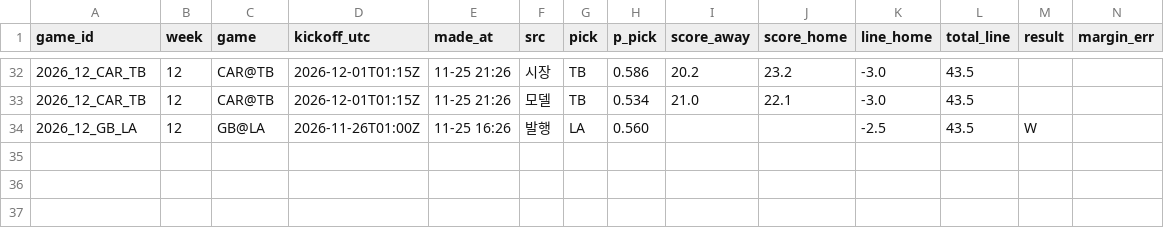
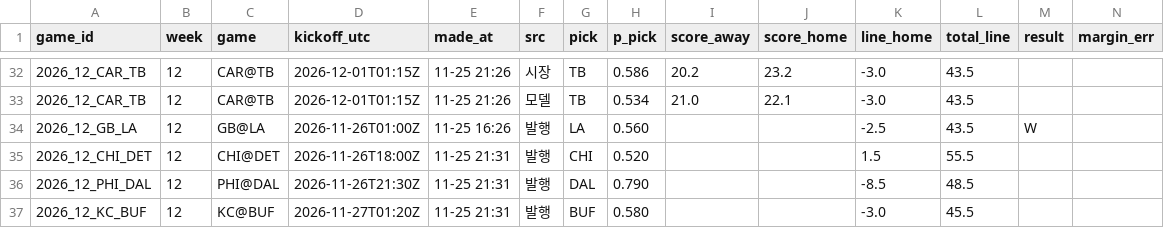
Before and after one commit to hyongdopaulyoon-sketch/hyongdopaulyoon-sketch-nfl-weekly, a CSV file: data/2026-w12/predictions.csv, drawn as a sheet; only a part is shown, gaps mark what is left out; rows hold the shown columns only; the diff names each change by its address in the sheet, - before the commit and + after, or states it on an @@ line.

```diff
--- a/data/2026-w12/predictions.csv
+++ b/data/2026-w12/predictions.csv
+row 35: 2026_12_CHI_DET | 12 | CHI@DET | 2026-11-26T18:00Z | 11-25 21:31 | 발행 | CHI | 0.520 |  |  | 1.5 | 55.5
+row 36: 2026_12_PHI_DAL | 12 | PHI@DAL | 2026-11-26T21:30Z | 11-25 21:31 | 발행 | DAL | 0.790 |  |  | -8.5 | 48.5
+row 37: 2026_12_KC_BUF | 12 | KC@BUF | 2026-11-27T01:20Z | 11-25 21:31 | 발행 | BUF | 0.580 |  |  | -3.0 | 45.5
```
Also changed, not shown: 3 other files.
